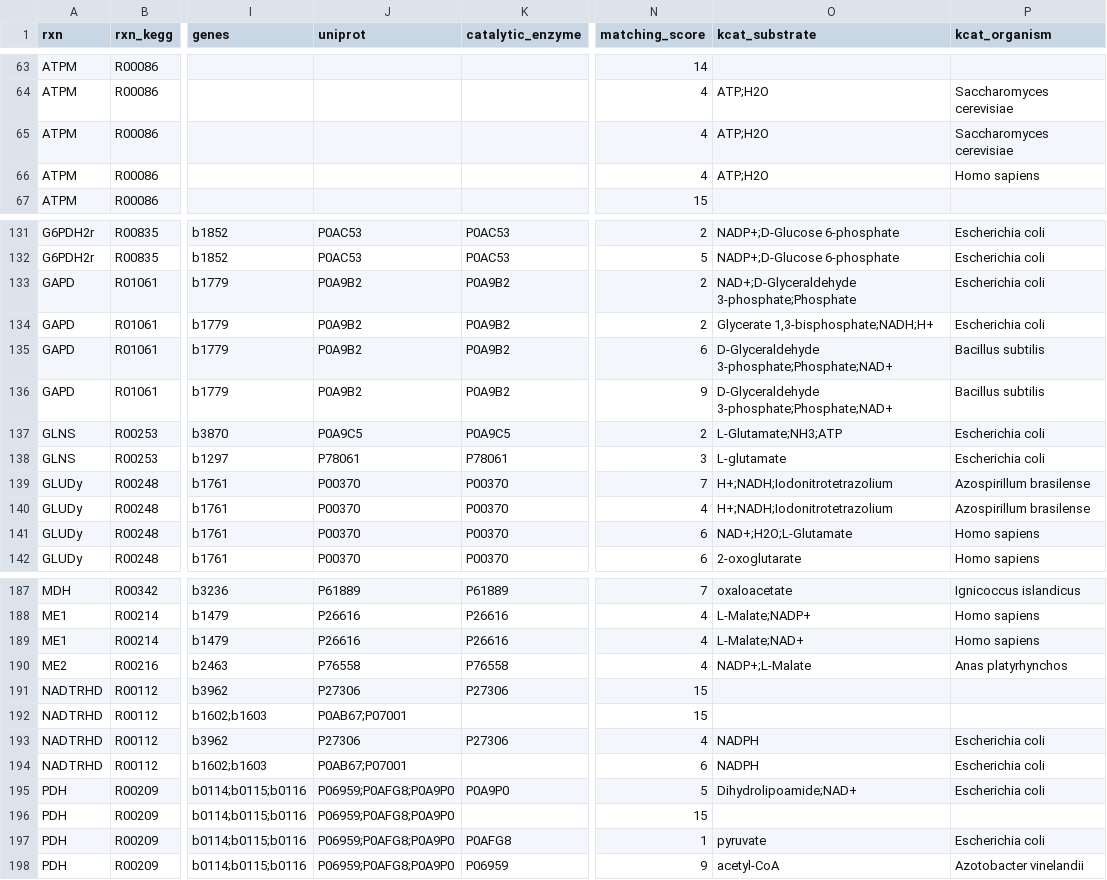
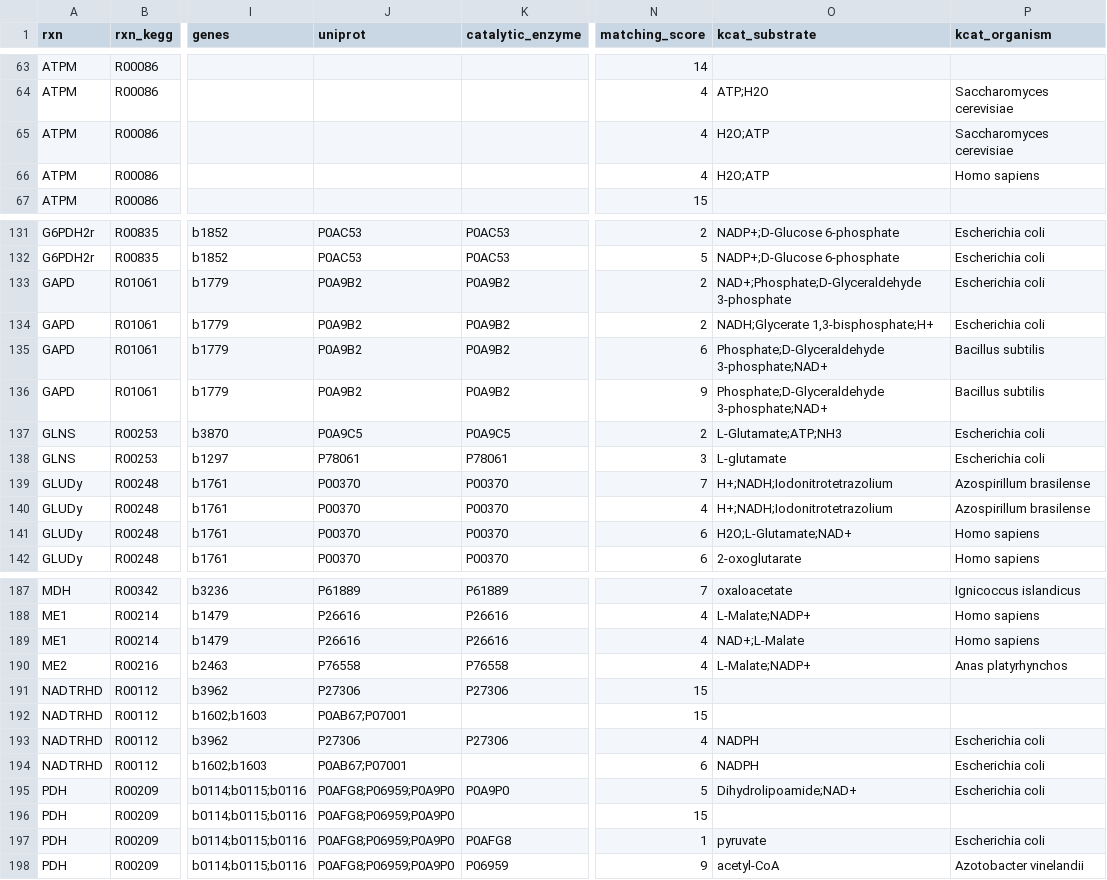
Before and after one commit to h-escoffier/WILDkCAT, a TSV file: output/kcat_retrieved.tsv (was output/e_coli_core_kcat_retrieved.tsv), drawn as a sheet; only a part is shown, gaps mark what is left out; the diff covers the shown part only; the diff names each change by its address in the sheet, - before the commit and + after, or states it on an @@ line.

```diff
--- a/output/e_coli_core_kcat_retrieved.tsv
+++ b/output/kcat_retrieved.tsv
-O65:O66 (kcat_substrate): ATP;H2O
+O65:O66 (kcat_substrate): H2O;ATP
-O133 (kcat_substrate): NAD+;D-Glyceraldehyde 3-phosphate;Phosphate
+O133 (kcat_substrate): NAD+;Phosphate;D-Glyceraldehyde 3-phosphate
-O134 (kcat_substrate): Glycerate 1,3-bisphosphate;NADH;H+
+O134 (kcat_substrate): NADH;Glycerate 1,3-bisphosphate;H+
-O135:O136 (kcat_substrate): D-Glyceraldehyde 3-phosphate;Phosphate;NAD+
+O135:O136 (kcat_substrate): Phosphate;D-Glyceraldehyde 3-phosphate;NAD+
-O137 (kcat_substrate): L-Glutamate;NH3;ATP
+O137 (kcat_substrate): L-Glutamate;ATP;NH3
-O141 (kcat_substrate): NAD+;H2O;L-Glutamate
+O141 (kcat_substrate): H2O;L-Glutamate;NAD+
-O189 (kcat_substrate): L-Malate;NAD+
+O189 (kcat_substrate): NAD+;L-Malate
-O190 (kcat_substrate): NADP+;L-Malate
+O190 (kcat_substrate): L-Malate;NADP+
-J195:J198 (uniprot): P06959;P0AFG8;P0A9P0
+J195:J198 (uniprot): P0AFG8;P06959;P0A9P0
```
Also changed, not shown: 22 edited cells elsewhere in this file, output/kcat.tsv, output/kcat_full.tsv, 22 other files.
